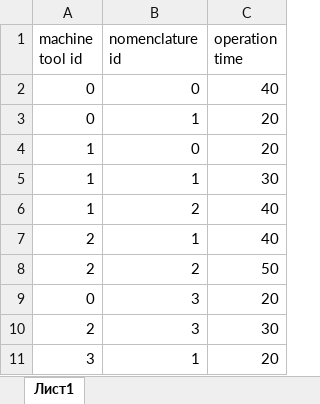
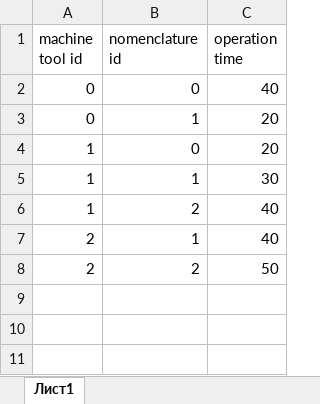
Before and after one commit to roquensmoke/krastsvetmet_casetest1, an Excel workbook: equipment_schedule/times.xlsx, sheet Лист1, drawn as a sheet; values as stored, in another font and other column widths than the file's, no borders; the diff names each change by its address in the sheet, - before the commit and + after, or states it on an @@ line.

```diff
--- a/equipment_schedule/times.xlsx (sheet Лист1)
+++ b/equipment_schedule/times.xlsx (sheet Лист1)
-row 9: 0 | 3 | 20
-row 10: 2 | 3 | 30
-row 11: 3 | 1 | 20
```
Also changed, not shown: equipment_schedule/machine_tools.xlsx, equipment_schedule/nomenclatures.xlsx, 1 other file.
